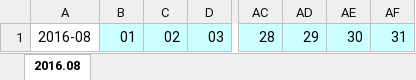
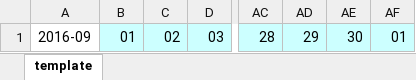
Before and after one commit to oswystan/work, an Excel workbook: calendar.xlsx, sheet template, drawn as a sheet; only a part is shown, gaps mark what is left out; values as stored, in another font and other column widths than the file's, no borders; conditional formats not drawn; the diff names each change by its address in the sheet, - before the commit and + after, or states it on an @@ line.

Commit message:
add format style for calendar
Signed-off-by: oswystan <oswystan@126.com>

```diff
--- a/calendar.xlsx (sheet template)
+++ b/calendar.xlsx (sheet template)
-sheet tab: 2016.08
+sheet tab: template
-A1: 2016-08
+A1: 2016-09
-AF1: 31
+AF1: 01
```
